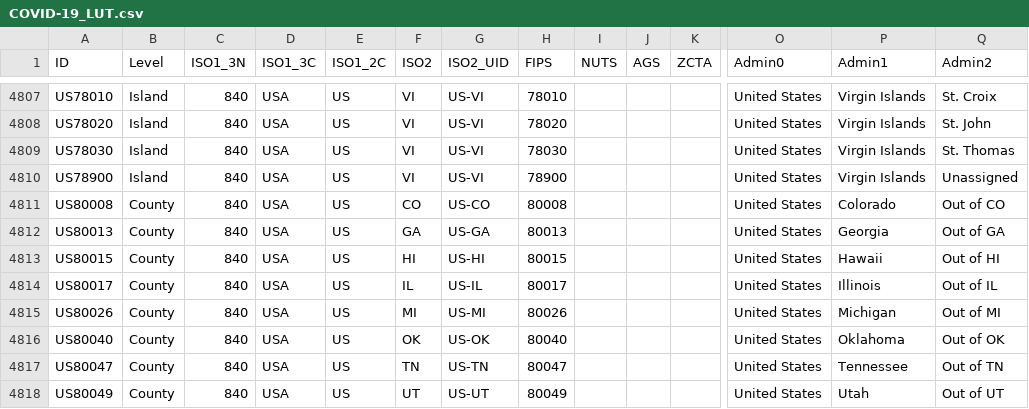
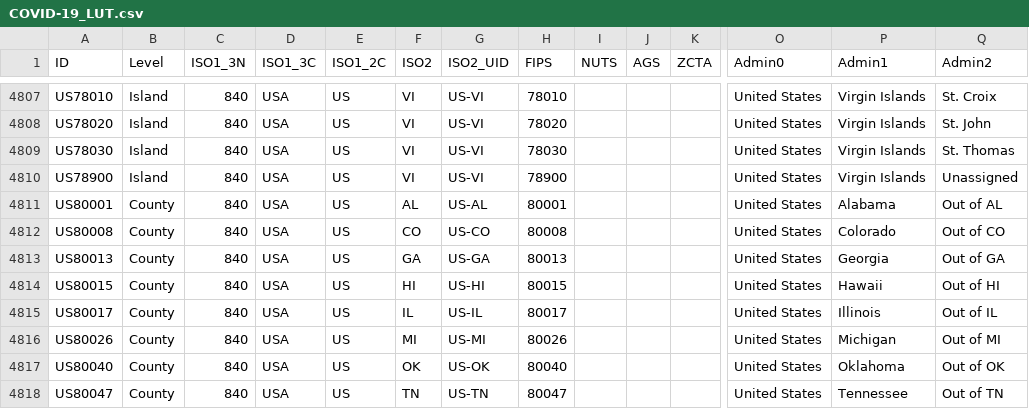
Before and after one commit to Phiinson/COVID-20, a CSV file: COVID-19_LUT.csv, drawn as a sheet; only a part is shown, gaps mark what is left out; the shorter side is filled out with more unchanged rows; rows hold the shown columns only; the diff names each change by its address in the sheet, - before the commit and + after, or states it on an @@ line.

Commit message:
Update dataset (Wed Sep 16 08:51:36 EDT 2020)

```diff
--- a/COVID-19_LUT.csv
+++ b/COVID-19_LUT.csv
+row 4811: US80001 | County | 840 | USA | US | AL | US-AL | 80001 |  |  |  | United States | Alabama | Out of AL
```
Also changed, not shown: 1 other file.
